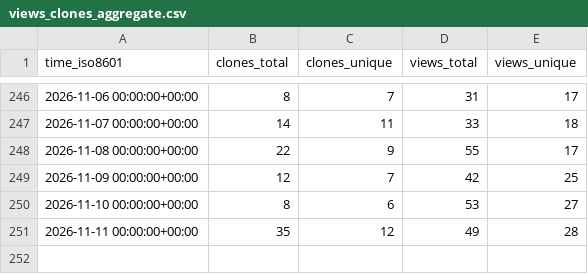
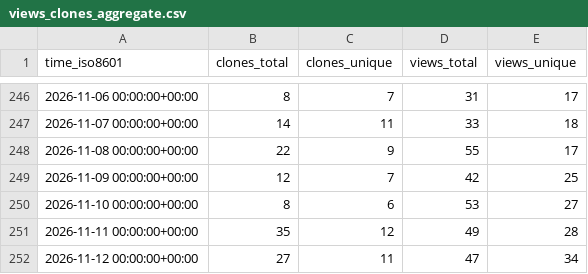
Before and after one commit to hcmhcs/screenTranslate, a CSV file: hcmhcs/screenTranslate/ghrs-data/views_clones_aggregate.csv, drawn as a sheet; only a part is shown, gaps mark what is left out.

```diff
--- a/hcmhcs/screenTranslate/ghrs-data/views_clones_aggregate.csv
+++ b/hcmhcs/screenTranslate/ghrs-data/views_clones_aggregate.csv
@@ -251 +251,2 @@ time_iso8601,clones_total,clones_unique,views_total,views_unique
 2026-11-11 00:00:00+00:00,35,12,49,28
+2026-11-12 00:00:00+00:00,27,11,47,34
```
Also changed, not shown: 1 other file.
